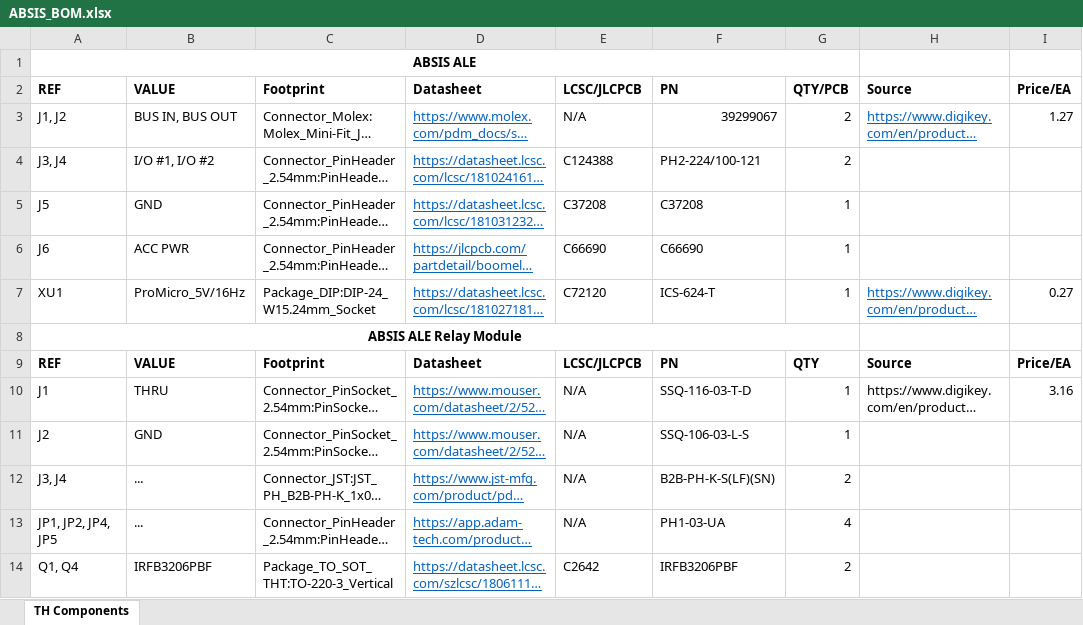
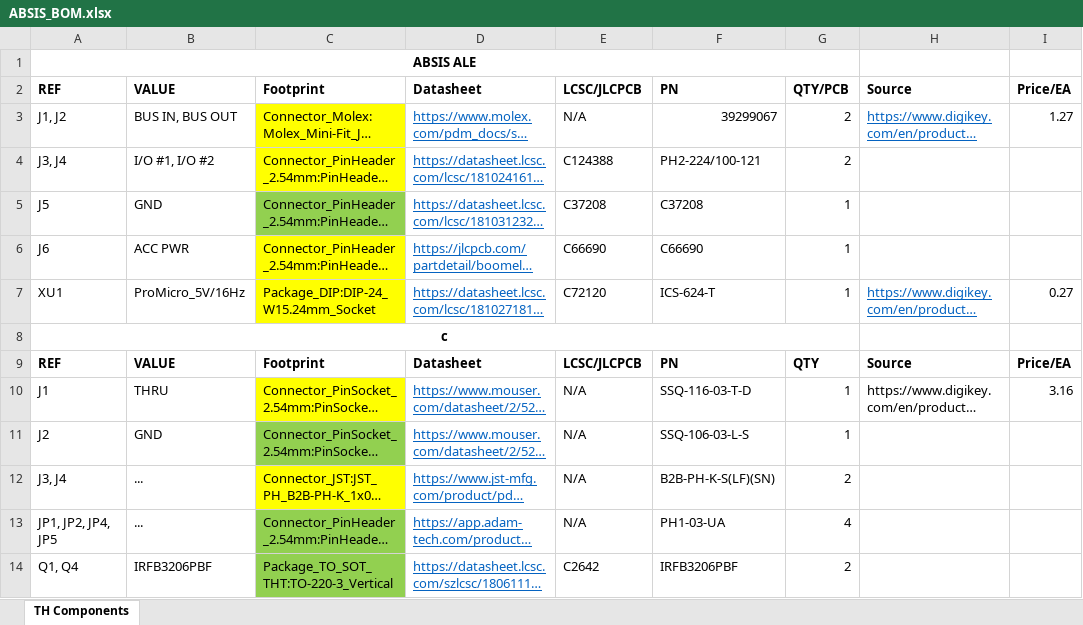
Before and after one commit to jrsteensen/OpenHornet, an Excel workbook: ECAD/PCBs/ABSIS/ABSIS_BOM.xlsx, sheet TH Components, drawn as a sheet; only a part is shown; long unchanged cells end in …; values as stored, in another font and other column widths than the file's, no borders; the diff names each change by its address in the sheet, - before the commit and + after, or states it on an @@ line.

```diff
--- a/ECAD/PCBs/ABSIS/ABSIS_BOM.xlsx (sheet TH Components)
+++ b/ECAD/PCBs/ABSIS/ABSIS_BOM.xlsx (sheet TH Components)
-C3:C4 fill: none
+C3:C4 fill: #FFFF00
-C5 fill: none
+C5 fill: #92D050
-C6:C7 fill: none
+C6:C7 fill: #FFFF00
-A8: ABSIS ALE Relay Module
+A8: c
-C10 fill: none
+C10 fill: #FFFF00
-C11 fill: none
+C11 fill: #92D050
-C12 fill: none
+C12 fill: #FFFF00
-C13:C14 fill: none
+C13:C14 fill: #92D050
```
Also changed, not shown: 50 other files.
